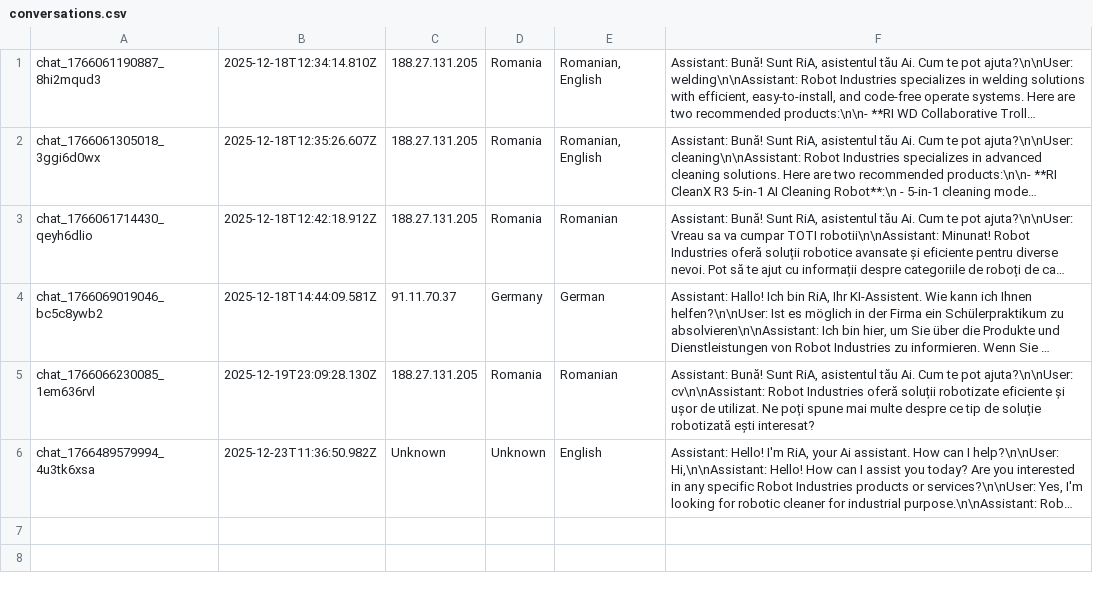
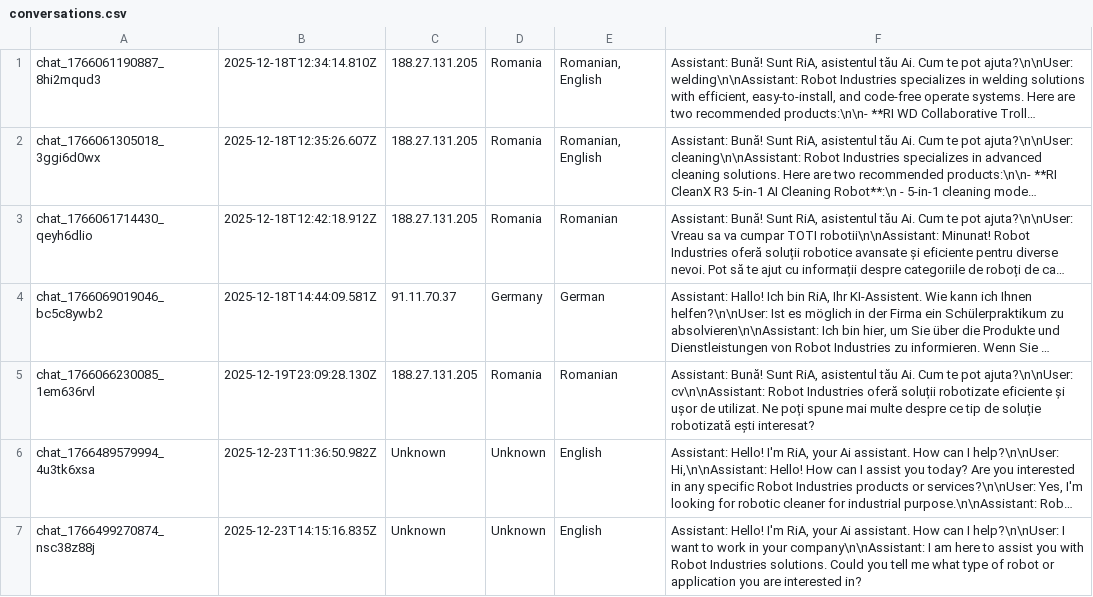
Before and after one commit to RaresC24/chatbot, a CSV file: conversations.csv, drawn as a sheet; long unchanged cells end in …; the diff names each change by its address in the sheet, - before the commit and + after, or states it on an @@ line.

Commit message:
Log conversation chat_1766499270874_nsc38z88j

```diff
--- a/conversations.csv
+++ b/conversations.csv
+row 7: chat_1766499270874_nsc38z88j | 2025-12-23T14:15:16.835Z | Unknown | Unknown | English | Assistant: Hello! I'm RiA, your Ai assistant. How can I help?\n\nUser: I want to work in your company\n\nAssistant: I am here to assist you with Robot Industries solutions. Could you tell me what type of robot or application you are interested in?
```
